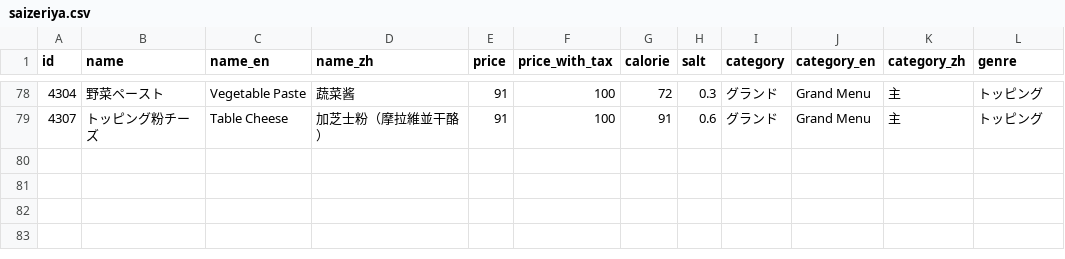
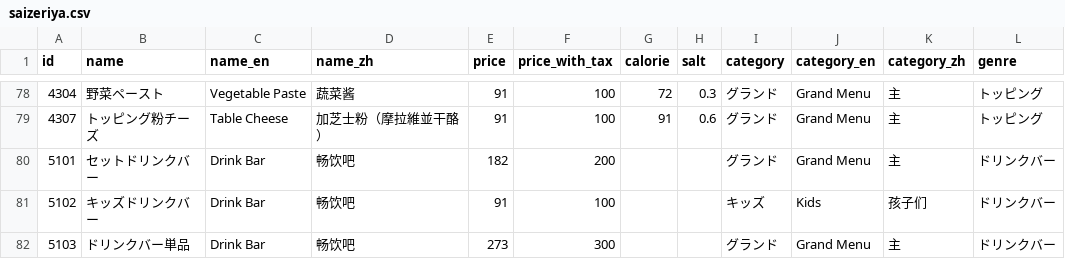
Before and after one commit to ryohidaka/saizeriya-menus, a CSV file: saizeriya.csv, drawn as a sheet; only a part is shown, gaps mark what is left out; the diff names each change by its address in the sheet, - before the commit and + after, or states it on an @@ line.

```diff
--- a/saizeriya.csv
+++ b/saizeriya.csv
+row 80: 5101 | セットドリンクバー | Drink Bar | 畅饮吧 | 182 | 200 |  |  | グランド | Grand Menu | 主 | ドリンクバー
+row 81: 5102 | キッズドリンクバー | Drink Bar | 畅饮吧 | 91 | 100 |  |  | キッズ | Kids | 孩子们 | ドリンクバー
+row 82: 5103 | ドリンクバー単品 | Drink Bar | 畅饮吧 | 273 | 300 |  |  | グランド | Grand Menu | 主 | ドリンクバー
```
Also changed, not shown: 2 other files.
